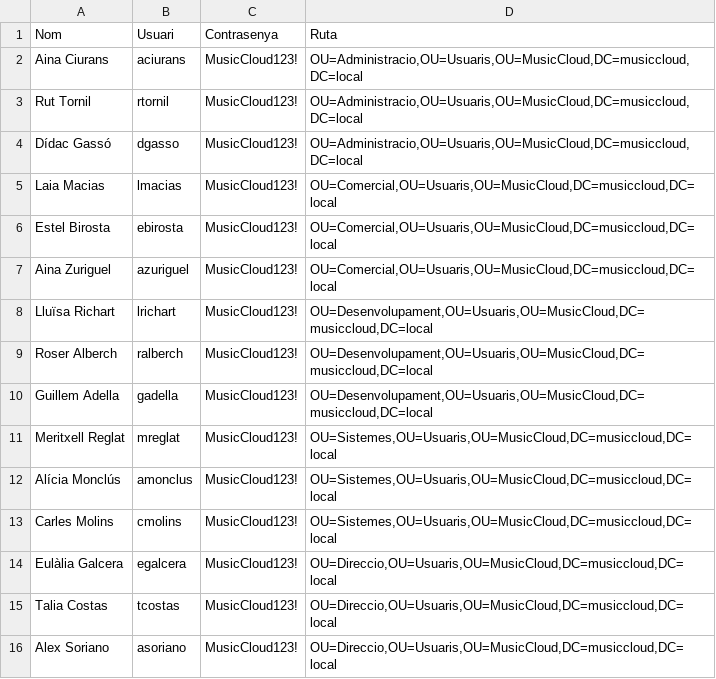
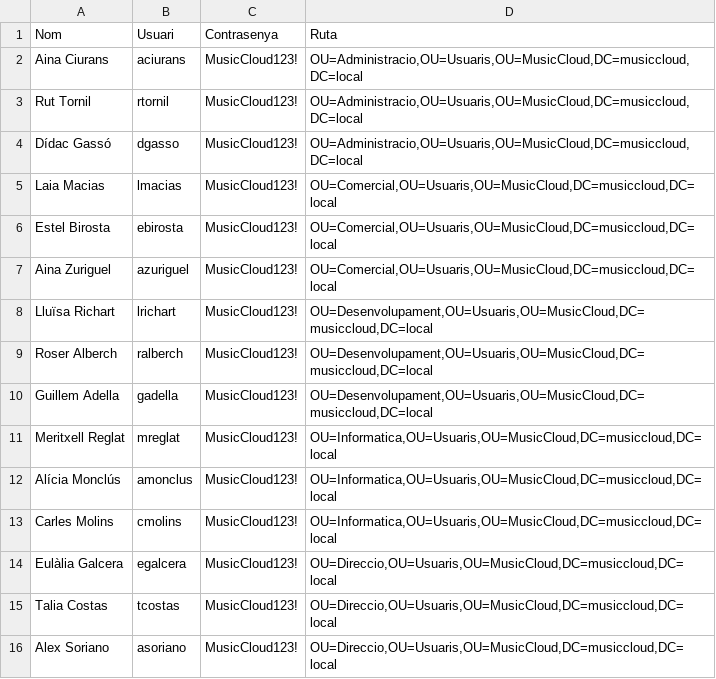
Before and after one commit to bserrat/ASIX-2026-2027, a CSV file: Empresa Musiccloud/Implementació/Scripts/Usuaris/usuaris.csv, drawn as a sheet.

Commit message:
Arreglar csv d'usuaris ja que hi havia un error d'escriptura en una OU

```diff
--- a/Empresa Musiccloud/Implementació/Scripts/Usuaris/usuaris.csv
+++ b/Empresa Musiccloud/Implementació/Scripts/Usuaris/usuaris.csv
@@ -10,5 +10,5 @@ Roser Alberch,ralberch,MusicCloud123!,"OU=Desenvolupament,OU=Usuaris,OU=MusicClo
 Guillem Adella,gadella,MusicCloud123!,"OU=Desenvolupament,OU=Usuaris,OU=MusicCloud,DC=musiccloud,DC=local"
-Meritxell Reglat,mreglat,MusicCloud123!,"OU=Sistemes,OU=Usuaris,OU=MusicCloud,DC=musiccloud,DC=local"
-Alícia Monclús,amonclus,MusicCloud123!,"OU=Sistemes,OU=Usuaris,OU=MusicCloud,DC=musiccloud,DC=local"
-Carles Molins,cmolins,MusicCloud123!,"OU=Sistemes,OU=Usuaris,OU=MusicCloud,DC=musiccloud,DC=local"
+Meritxell Reglat,mreglat,MusicCloud123!,"OU=Informatica,OU=Usuaris,OU=MusicCloud,DC=musiccloud,DC=local"
+Alícia Monclús,amonclus,MusicCloud123!,"OU=Informatica,OU=Usuaris,OU=MusicCloud,DC=musiccloud,DC=local"
+Carles Molins,cmolins,MusicCloud123!,"OU=Informatica,OU=Usuaris,OU=MusicCloud,DC=musiccloud,DC=local"
 Eulàlia Galcera,egalcera,MusicCloud123!,"OU=Direccio,OU=Usuaris,OU=MusicCloud,DC=musiccloud,DC=local"
```
